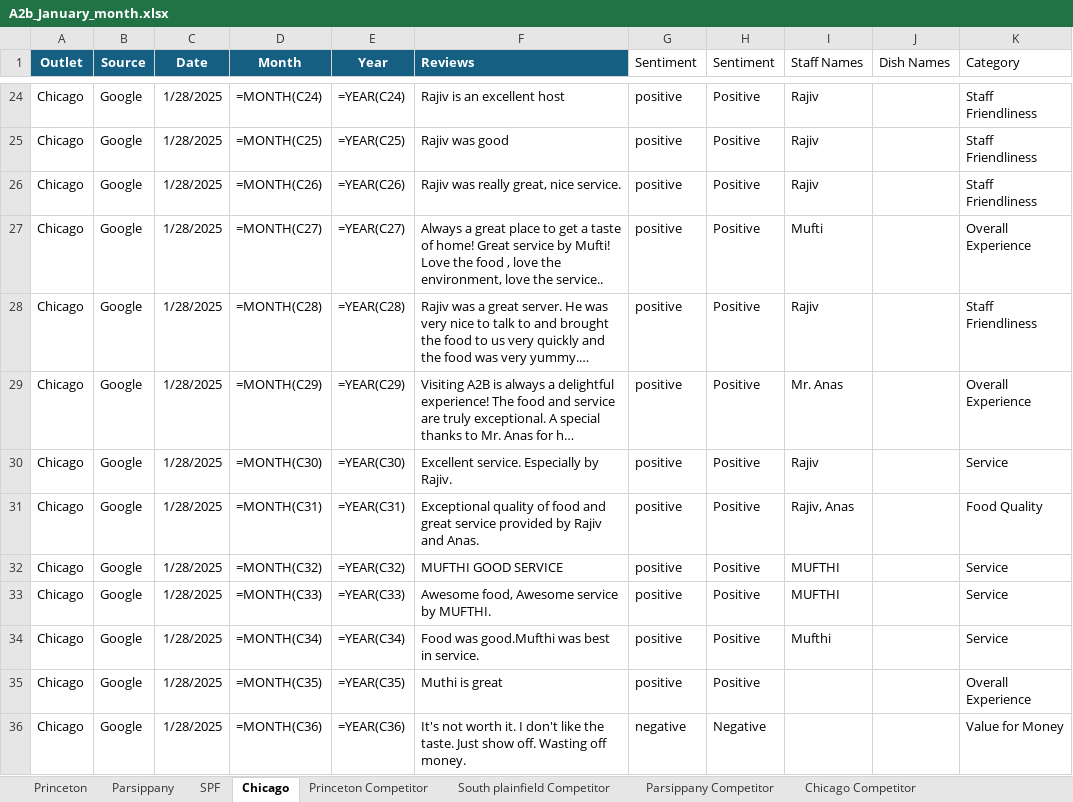
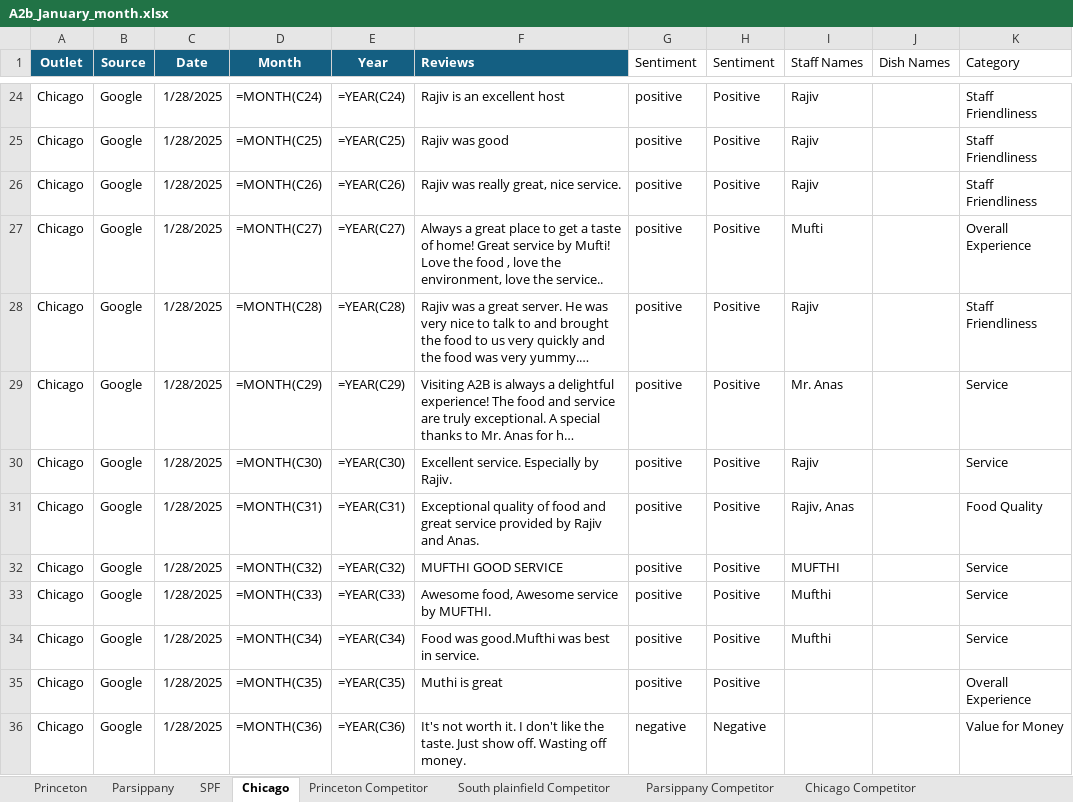
Before and after one commit to Yaswanth-Magil/Sentiment-Analysis-Dumy, an Excel workbook: A2b_January_month.xlsx, sheet Chicago, drawn as a sheet; only a part is shown, gaps mark what is left out; long unchanged cells end in …; values as stored, in another font and other column widths than the file's, no borders; formulas without a stored value are shown as written; table styles not drawn; the diff covers the shown part only; the diff names each change by its address in the sheet, - before the commit and + after, or states it on an @@ line.

```diff
--- a/A2b_January_month.xlsx (sheet Chicago)
+++ b/A2b_January_month.xlsx (sheet Chicago)
-K29 (Category): Overall Experience
+K29 (Category): Service
-I33 (Staff Names): MUFTHI
+I33 (Staff Names): Mufthi
```
Also changed, not shown: 19 edited cells elsewhere in this sheet, sheet Parsippany, sheet Princeton, sheet SPF, sheet South plainfield Competitor, sheet Princeton Competitor, sheet Parsippany Competitor.
